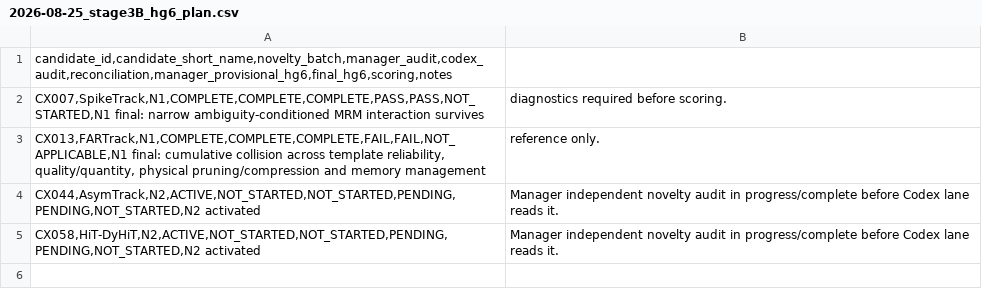
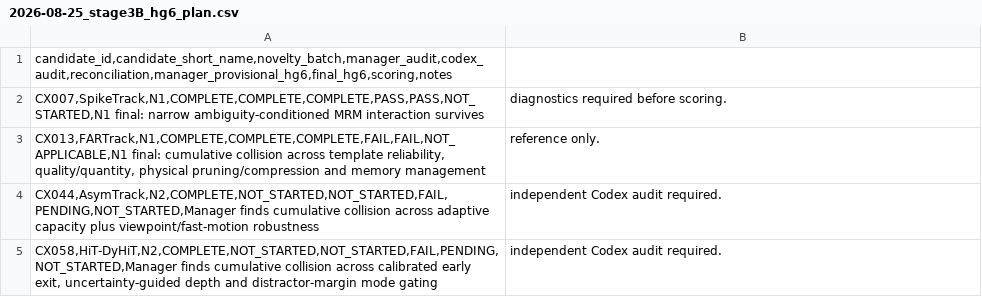
Before and after one commit to KayIsora/Q1_TrackingResearch, a CSV file: screening/manager/2026-08-25_stage3B_hg6_plan.csv, drawn as a sheet; removed rows and columns are numbered as before the commit, all else as after; the diff names each change by its address in the sheet, - before the commit and + after, or states it on an @@ line.

Commit message:
Mark Manager N2 HG6 audit complete

```diff
--- a/screening/manager/2026-08-25_stage3B_hg6_plan.csv
+++ b/screening/manager/2026-08-25_stage3B_hg6_plan.csv
-row 4: CX044,AsymTrack,N2,ACTIVE,NOT_STARTED,NOT_STARTED,PENDING,PENDING,NOT_STARTED,N2 activated | Manager independent novelty audit in progress/complete before Codex lane reads it.
-row 5: CX058,HiT-DyHiT,N2,ACTIVE,NOT_STARTED,NOT_STARTED,PENDING,PENDING,NOT_STARTED,N2 activated | Manager independent novelty audit in progress/complete before Codex lane reads it.
+row 4: CX044,AsymTrack,N2,COMPLETE,NOT_STARTED,NOT_STARTED,FAIL,PENDING,NOT_STARTED,Manager finds cumulative collision across adaptive capacity plus viewpoint/fast-motion robustness | independent Codex audit required.
+row 5: CX058,HiT-DyHiT,N2,COMPLETE,NOT_STARTED,NOT_STARTED,FAIL,PENDING,NOT_STARTED,Manager finds cumulative collision across calibrated early exit, uncertainty-guided depth and distractor-margin mode gating | independent Codex audit required.
```
